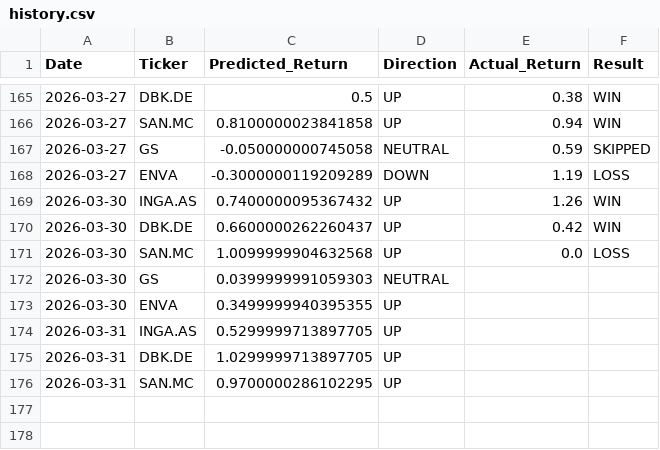
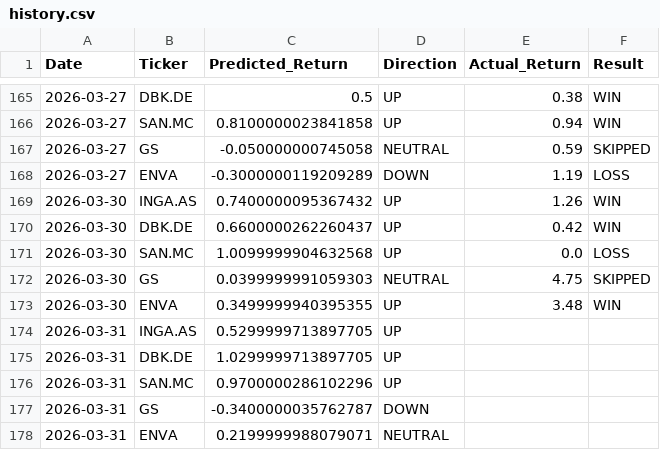
Before and after one commit to dimos-xe/stock-prediction-bot, a CSV file: history.csv, drawn as a sheet; only a part is shown, gaps mark what is left out.

Commit message:
📈 Update US prediction history [skip ci]

```diff
--- a/history.csv
+++ b/history.csv
@@ -171,6 +171,8 @@ Date,Ticker,Predicted_Return,Direction,Actual_Return,Result
 2026-03-30,SAN.MC,1.0099999904632568,UP,0.0,LOSS
-2026-03-30,GS,0.0399999991059303,NEUTRAL,,
-2026-03-30,ENVA,0.3499999940395355,UP,,
+2026-03-30,GS,0.0399999991059303,NEUTRAL,4.75,SKIPPED
+2026-03-30,ENVA,0.3499999940395355,UP,3.48,WIN
 2026-03-31,INGA.AS,0.5299999713897705,UP,,
 2026-03-31,DBK.DE,1.0299999713897705,UP,,
-2026-03-31,SAN.MC,0.9700000286102295,UP,,
+2026-03-31,SAN.MC,0.9700000286102296,UP,,
+2026-03-31,GS,-0.3400000035762787,DOWN,,
+2026-03-31,ENVA,0.2199999988079071,NEUTRAL,,
```
